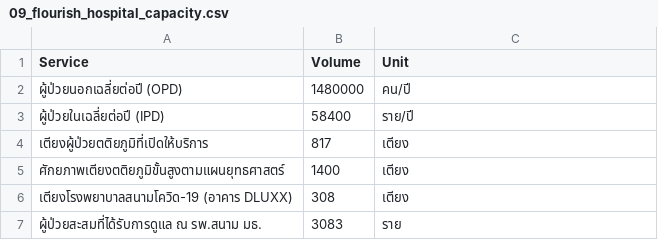
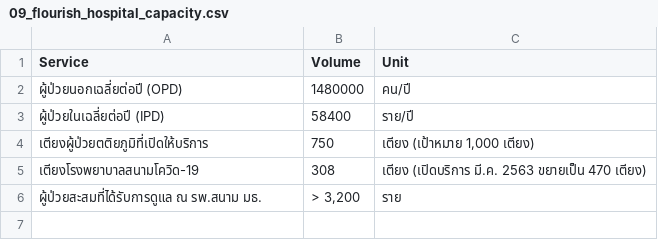
Before and after one commit to kondee-rgb/BI304-Thammasat-Data-Storytelling, a CSV file: flourish_data/09_flourish_hospital_capacity.csv, drawn as a sheet.

```diff
--- a/flourish_data/09_flourish_hospital_capacity.csv
+++ b/flourish_data/09_flourish_hospital_capacity.csv
@@ -3,5 +3,4 @@
 ผู้ป่วยในเฉลี่ยต่อปี (IPD),58400,ราย/ปี
-เตียงผู้ป่วยตติยภูมิที่เปิดให้บริการ,817,เตียง
-ศักยภาพเตียงตติยภูมิขั้นสูงตามแผนยุทธศาสตร์,1400,เตียง
-เตียงโรงพยาบาลสนามโควิด-19 (อาคาร DLUXX),308,เตียง
-ผู้ป่วยสะสมที่ได้รับการดูแล ณ รพ.สนาม มธ.,3083,ราย
+เตียงผู้ป่วยตติยภูมิที่เปิดให้บริการ,750,"เตียง (เป้าหมาย 1,000 เตียง)"
+เตียงโรงพยาบาลสนามโควิด-19,308,เตียง (เปิดบริการ มี.ค. 2563 ขยายเป็น 470 เตียง)
+ผู้ป่วยสะสมที่ได้รับการดูแล ณ รพ.สนาม มธ.,"> 3,200",ราย
```
Also changed, not shown: flourish_data/01_flourish_scene1_student_growth.csv, flourish_data/02_flourish_scene2_campus_locations.csv, 10 other files.
